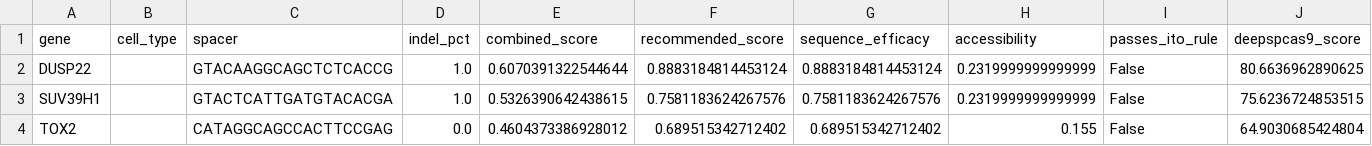
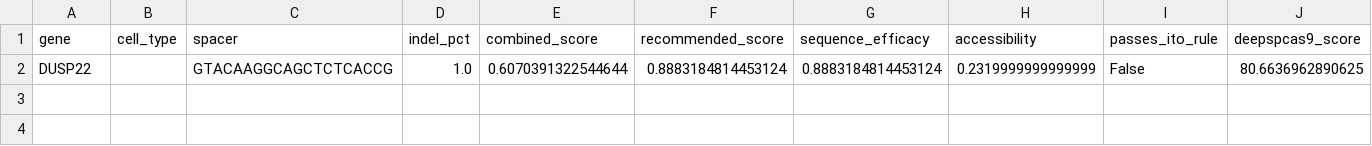
Before and after one commit to VidhiKulkarni/cellguide, a CSV file: agent6_next_experiment/output/recommendations.csv, drawn as a sheet; only a part is shown; rows hold the shown columns only; the diff names each change by its address in the sheet, - before the commit and + after, or states it on an @@ line.

```diff
--- a/agent6_next_experiment/output/recommendations.csv
+++ b/agent6_next_experiment/output/recommendations.csv
-row 3: SUV39H1 |  | GTACTCATTGATGTACACGA | 1.0 | 0.5326390642438615 | 0.7581183624267576 | 0.7581183624267576 | 0.2319999999999999 | False | 75.6236724853515
-row 4: TOX2 |  | CATAGGCAGCCACTTCCGAG | 0.0 | 0.4604373386928012 | 0.689515342712402 | 0.689515342712402 | 0.155 | False | 64.9030685424804
```
Also changed, not shown: 5 other files.
